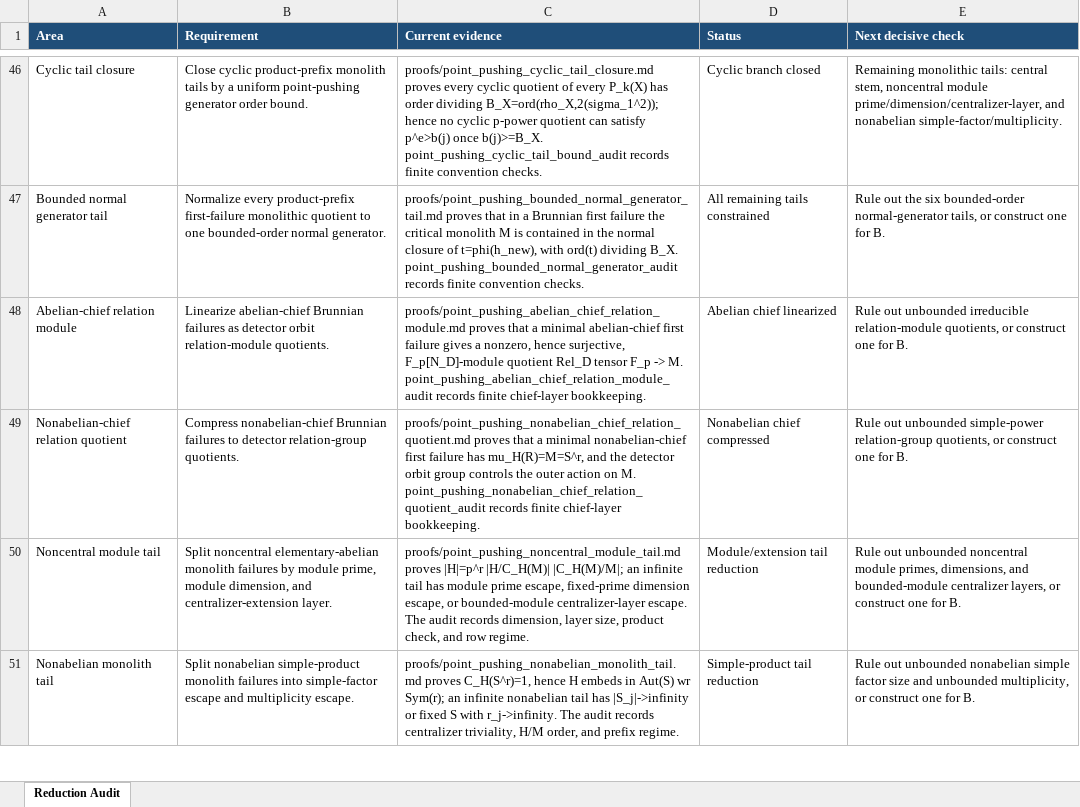
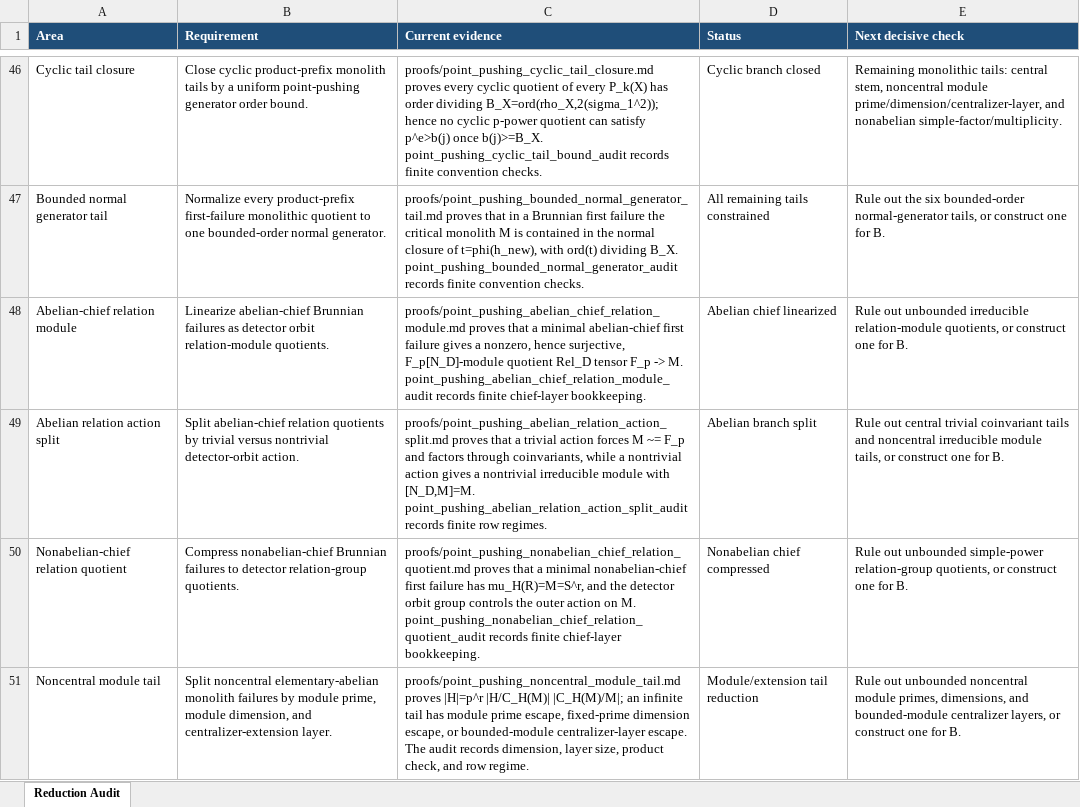
Before and after one commit to alexrudimer-boop/sawin, an Excel workbook: tables/reduction_audit.xlsx, sheet Reduction Audit, drawn as a sheet; only a part is shown, gaps mark what is left out; the shorter side is filled out with more unchanged rows; values as stored, in another font and other column widths than the file's, no borders; conditional formats not drawn; the diff names each change by its address in the sheet, - before the commit and + after, or states it on an @@ line.

Commit message:
Split abelian chief relation actions

```diff
--- a/tables/reduction_audit.xlsx (sheet Reduction Audit)
+++ b/tables/reduction_audit.xlsx (sheet Reduction Audit)
+row 49: Abelian relation action split | Split abelian-chief relation quotients by trivial versus nontrivial detector-orbit action. | proofs/point_pushing_abelian_relation_action_split.md proves that a trivial action forces M ~= F_p and factors through coinvariants, while a nontrivial action gives a nontrivial irreducible module with [N_D,M]=M. point_pushing_abelian_relation_action_split_audit records finite row regimes. | Abelian branch split | Rule out central trivial coinvariant tails and noncentral irreducible module tails, or construct one for B.
```
Also changed, not shown: 10 other files.
